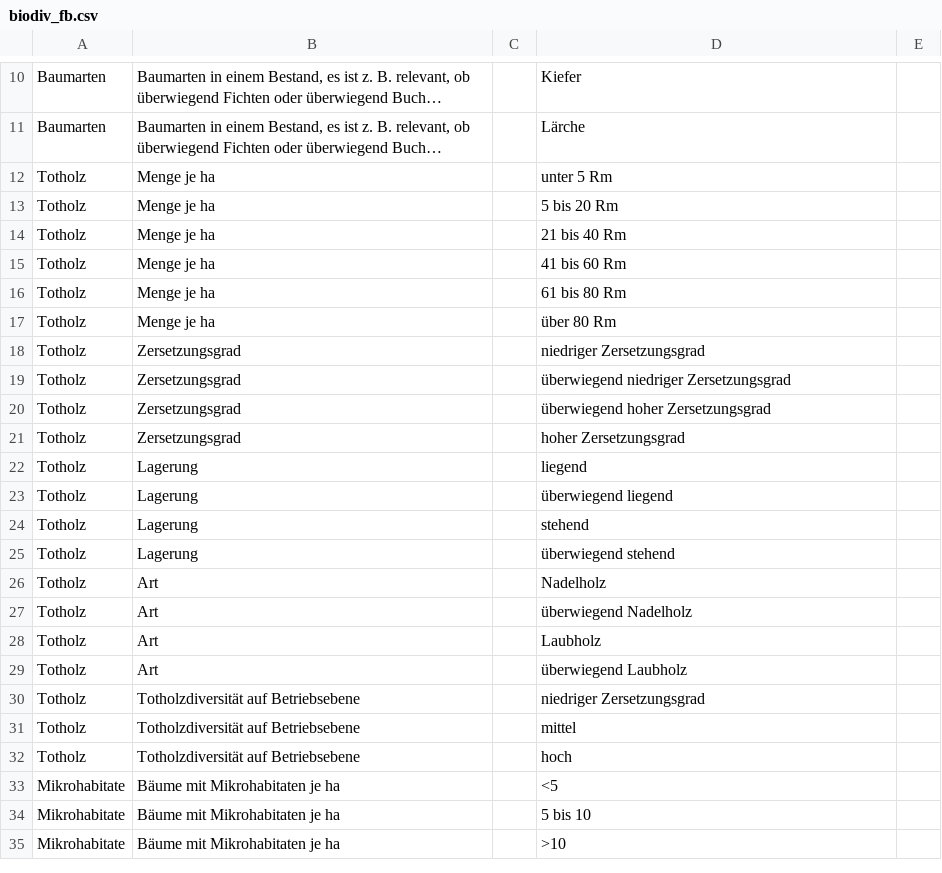
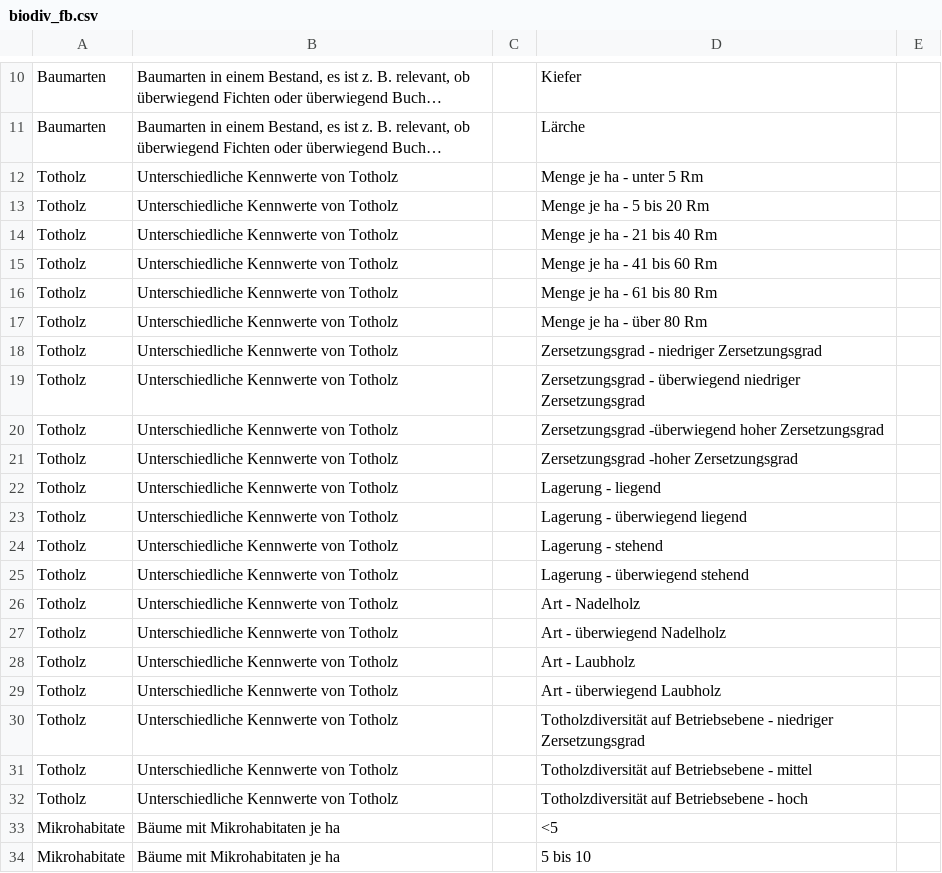
Before and after one commit to f2502/OESL_MV, a CSV file: biodiv_fb.csv, drawn as a sheet; only a part is shown, gaps mark what is left out; the shorter side is filled out with more unchanged rows; long unchanged cells end in …; the diff names each change by its address in the sheet, - before the commit and + after, or states it on an @@ line.

Commit message:
Update biodiv_fb.csv

```diff
--- a/biodiv_fb.csv
+++ b/biodiv_fb.csv
-B12:B17: Menge je ha
+B12:B17: Unterschiedliche Kennwerte von Totholz
-D12: unter 5 Rm
+D12: Menge je ha - unter 5 Rm
-D13: 5 bis 20 Rm
+D13: Menge je ha - 5 bis 20 Rm
-D14: 21 bis 40 Rm
+D14: Menge je ha - 21 bis 40 Rm
-D15: 41 bis 60 Rm
+D15: Menge je ha - 41 bis 60 Rm
-D16: 61 bis 80 Rm
+D16: Menge je ha - 61 bis 80 Rm
-D17: über 80 Rm
+D17: Menge je ha - über 80 Rm
-B18:B21: Zersetzungsgrad
+B18:B21: Unterschiedliche Kennwerte von Totholz
-D18: niedriger Zersetzungsgrad
+D18: Zersetzungsgrad - niedriger Zersetzungsgrad
-D19: überwiegend niedriger…
+D19: Zersetzungsgrad - überwiegend niedriger…
-D20: überwiegend hoher Zersetzungsgrad
+D20: Zersetzungsgrad -überwiegend hoher Zersetzungsgrad
-D21: hoher Zersetzungsgrad
+D21: Zersetzungsgrad -hoher Zersetzungsgrad
-B22:B25: Lagerung
+B22:B25: Unterschiedliche Kennwerte von Totholz
-D22: liegend
+D22: Lagerung - liegend
-D23: überwiegend liegend
+D23: Lagerung - überwiegend liegend
-D24: stehend
+D24: Lagerung - stehend
-D25: überwiegend stehend
+D25: Lagerung - überwiegend stehend
-B26:B29: Art
+B26:B29: Unterschiedliche Kennwerte von Totholz
-D26: Nadelholz
+D26: Art - Nadelholz
-D27: überwiegend Nadelholz
+D27: Art - überwiegend Nadelholz
-D28: Laubholz
+D28: Art - Laubholz
-D29: überwiegend Laubholz
+D29: Art - überwiegend Laubholz
-B30:B32: Totholzdiversität auf Betriebsebene
+B30:B32: Unterschiedliche Kennwerte von Totholz
-D30: niedriger Zersetzungsgrad
+D30: Totholzdiversität auf Betriebsebene - niedriger Zersetzungsgrad
-D31: mittel
+D31: Totholzdiversität auf Betriebsebene - mittel
-D32: hoch
+D32: Totholzdiversität auf Betriebsebene - hoch
```
